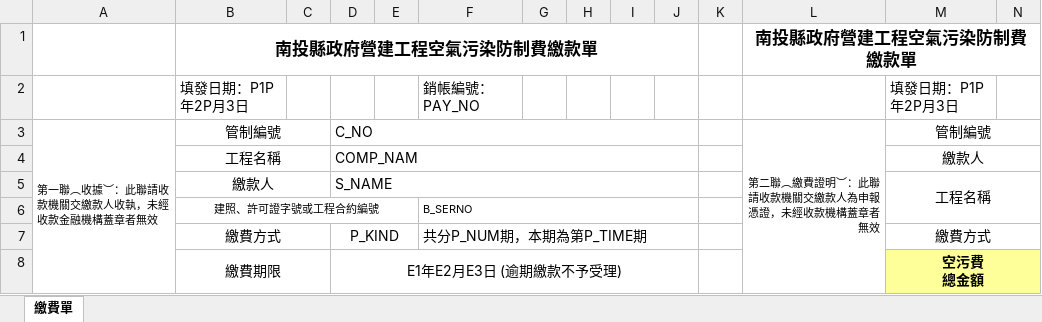
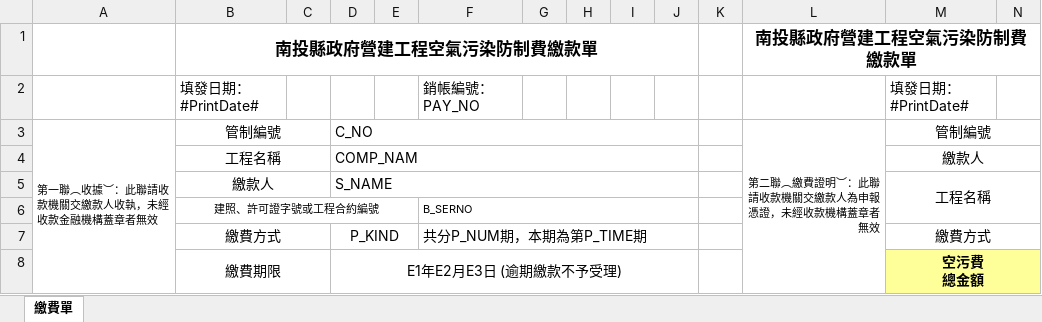
Before and after one commit to librablue/NT_AirPollution, an Excel workbook: NT_AirPollution.Web/App_Data/Payment/Template/Payment.xlsx, sheet 繳費單, drawn as a sheet; only a part is shown; values as stored, in another font and other column widths than the file's, no borders; removed rows and columns are numbered as before the commit, all else as after; rows hold the shown columns only; the diff names each change by its address in the sheet, - before the commit and + after, or states it on an @@ line.

```diff
--- a/NT_AirPollution.Web/App_Data/Payment/Template/Payment.xlsx (sheet 繳費單)
+++ b/NT_AirPollution.Web/App_Data/Payment/Template/Payment.xlsx (sheet 繳費單)
-row 2:  | 填發日期：P1P年2P月3日 |  |  |  | 銷帳編號：PAY_NO |  |  |  |  |  |  | 填發日期：P1P年2P月3日
+row 2:  | 填發日期：#PrintDate# |  |  |  | 銷帳編號：PAY_NO |  |  |  |  |  |  | 填發日期：#PrintDate#
```
Also changed, not shown: 1 other file.
